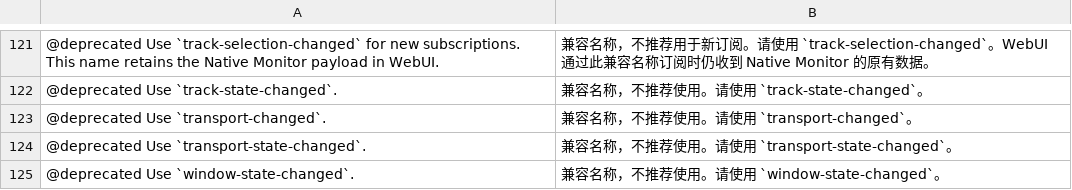
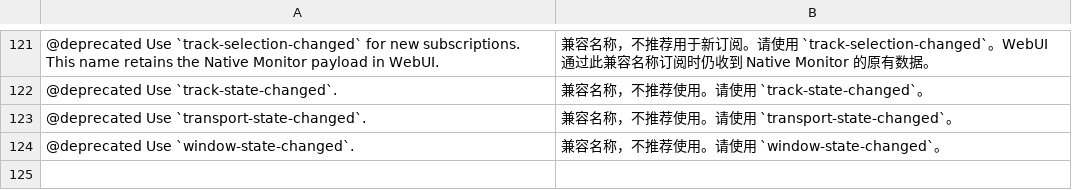
Before and after one commit to zaibuyidao/ReaWebAPI, a TSV file: tools/api-reference/comments.zh-CN.tsv, drawn as a sheet; only a part is shown, gaps mark what is left out; the diff names each change by its address in the sheet, - before the commit and + after, or states it on an @@ line.

```diff
--- a/tools/api-reference/comments.zh-CN.tsv
+++ b/tools/api-reference/comments.zh-CN.tsv
-row 123: @deprecated Use `transport-changed`. | 兼容名称，不推荐使用。请使用 `transport-changed`。
```
Also changed, not shown: tools/api-reference/descriptions.tsv, 19 other files.
